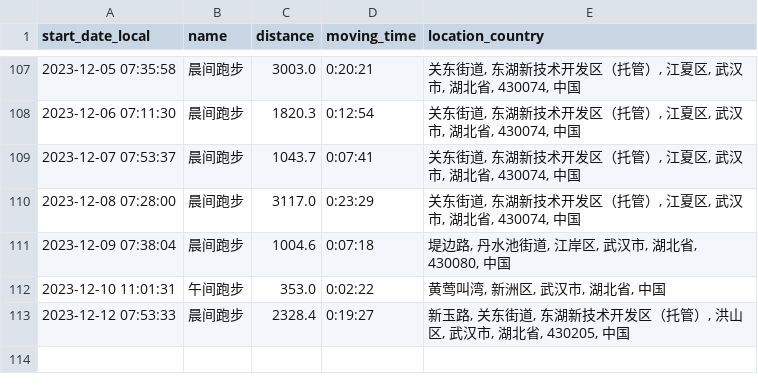
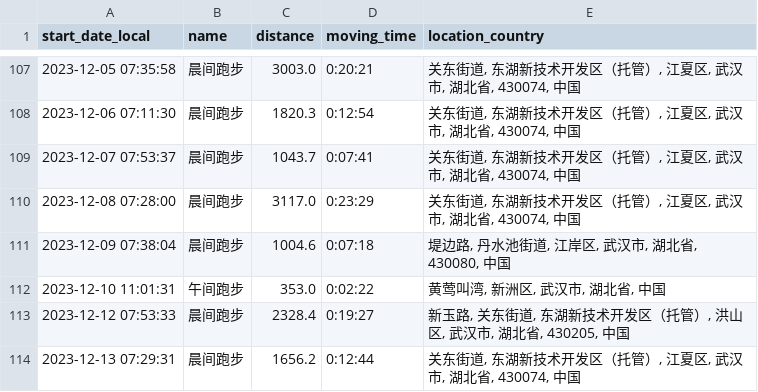
Before and after one commit to yihong0618/running_page, a CSV file: assets/running.csv, drawn as a sheet; only a part is shown, gaps mark what is left out.

```diff
--- a/assets/running.csv
+++ b/assets/running.csv
@@ -113 +113,2 @@ start_date_local,name,distance,moving_time,location_country
 2023-12-12 07:53:33,晨间跑步,2328.4,0:19:27,"新玉路, 关东街道, 东湖新技术开发区（托管）, 洪山区, 武汉市, 湖北省, 430205, 中国"
+2023-12-13 07:29:31,晨间跑步,1656.2,0:12:44,"关东街道, 东湖新技术开发区（托管）, 江夏区, 武汉市, 湖北省, 430074, 中国"
```
Also changed, not shown: 5 other files.
